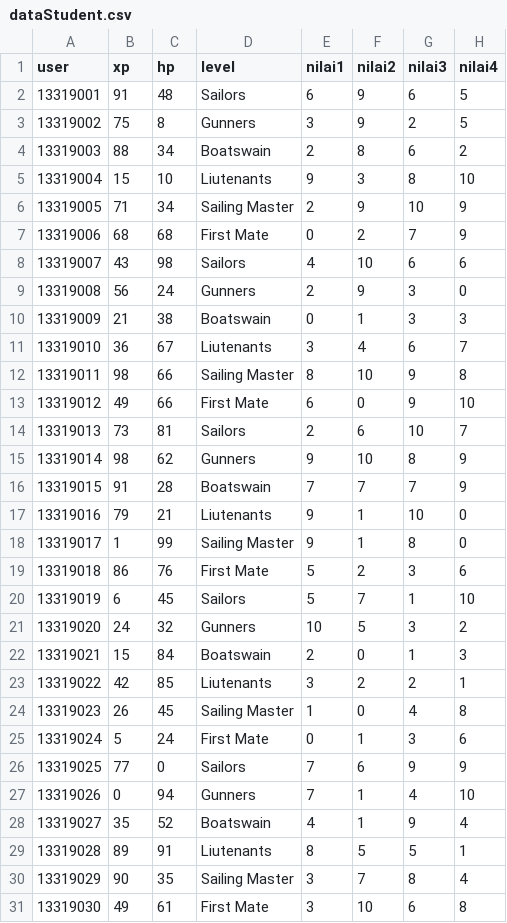
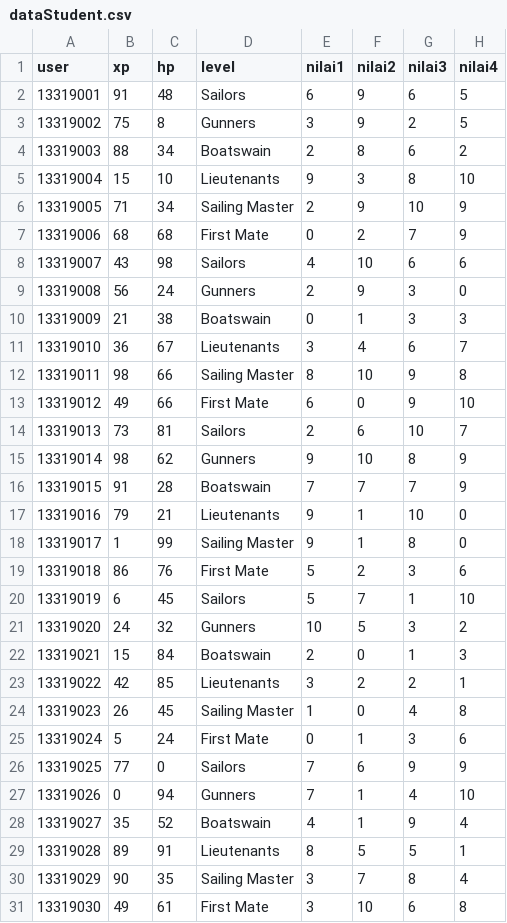
Before and after one commit to Yolandataniaa/DjangoBackend, a CSV file: sekolah/dataStudent.csv, drawn as a sheet; only a part is shown; the diff names each change by its address in the sheet, - before the commit and + after, or states it on an @@ line.

Commit message:
Mengganti icon level badge
Memperbaiki tinggi profile yang tidak seragam akibat nama user lebih dari sebaris

```diff
--- a/sekolah/dataStudent.csv
+++ b/sekolah/dataStudent.csv
-D5 (level): Liutenants
+D5 (level): Lieutenants
-D11 (level): Liutenants
+D11 (level): Lieutenants
-D17 (level): Liutenants
+D17 (level): Lieutenants
-D23 (level): Liutenants
+D23 (level): Lieutenants
-D29 (level): Liutenants
+D29 (level): Lieutenants
```
Also changed, not shown: 18 other files.
